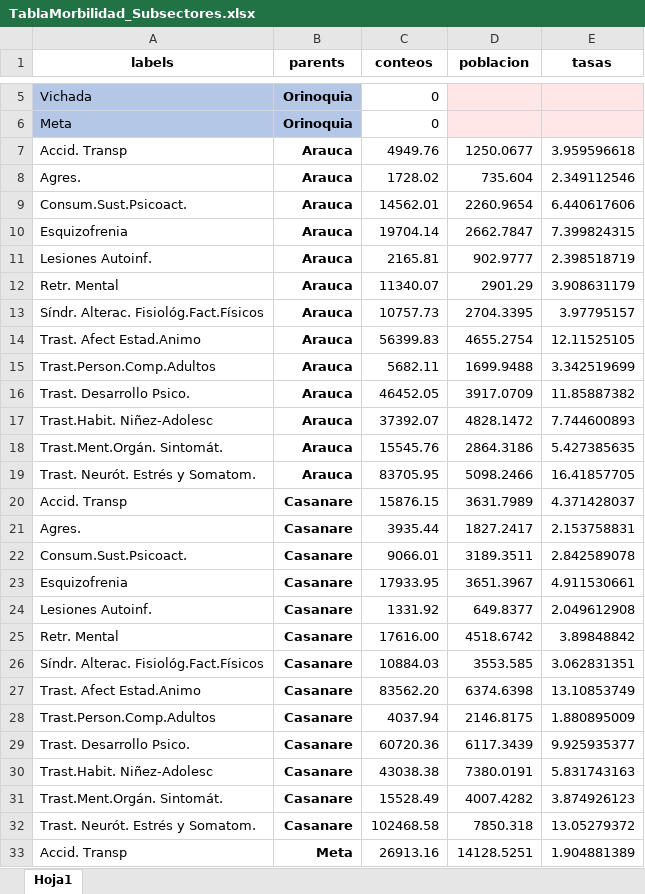
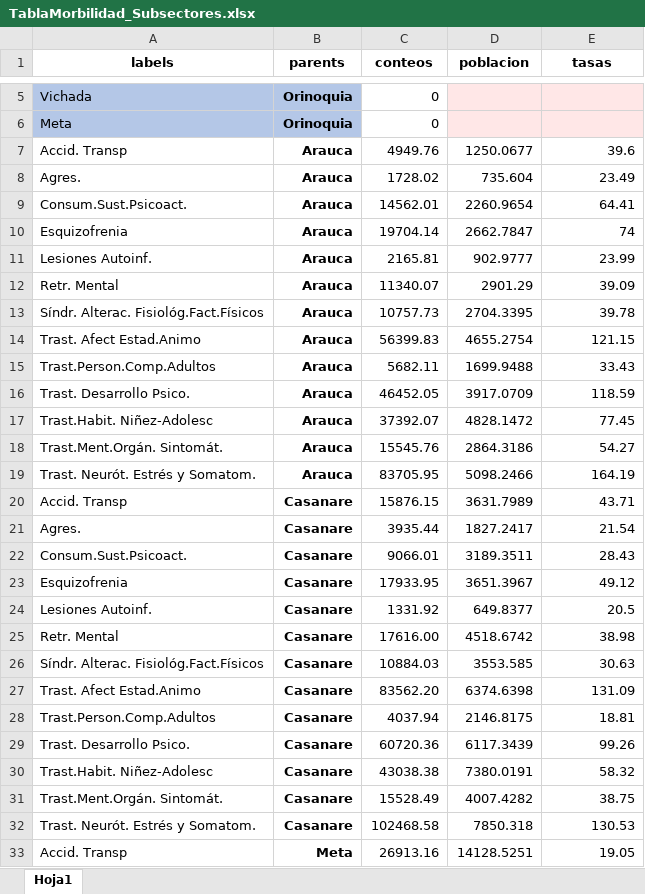
Before and after one commit to CESARSERNA29/ObservatSaludMental, an Excel workbook: TablaMorbilidad_Subsectores.xlsx, sheet Hoja1, drawn as a sheet; only a part is shown, gaps mark what is left out; values as stored, in another font and other column widths than the file's, no borders; the diff covers the shown part only; the diff names each change by its address in the sheet, - before the commit and + after, or states it on an @@ line.

Commit message:
Add files via upload

```diff
--- a/TablaMorbilidad_Subsectores.xlsx (sheet Hoja1)
+++ b/TablaMorbilidad_Subsectores.xlsx (sheet Hoja1)
-E7 (tasas): 3.959596618
+E7 (tasas): 39.6
-E8 (tasas): 2.349112546
+E8 (tasas): 23.49
-E9 (tasas): 6.440617606
+E9 (tasas): 64.41
-E10 (tasas): 7.399824315
+E10 (tasas): 74
-E11 (tasas): 2.398518719
+E11 (tasas): 23.99
-E12 (tasas): 3.908631179
+E12 (tasas): 39.09
-E13 (tasas): 3.97795157
+E13 (tasas): 39.78
-E14 (tasas): 12.11525105
+E14 (tasas): 121.15
-E15 (tasas): 3.342519699
+E15 (tasas): 33.43
-E16 (tasas): 11.85887382
+E16 (tasas): 118.59
-E17 (tasas): 7.744600893
+E17 (tasas): 77.45
-E18 (tasas): 5.427385635
+E18 (tasas): 54.27
-E19 (tasas): 16.41857705
+E19 (tasas): 164.19
-E20 (tasas): 4.371428037
+E20 (tasas): 43.71
-E21 (tasas): 2.153758831
+E21 (tasas): 21.54
-E22 (tasas): 2.842589078
+E22 (tasas): 28.43
-E23 (tasas): 4.911530661
+E23 (tasas): 49.12
-E24 (tasas): 2.049612908
+E24 (tasas): 20.5
-E25 (tasas): 3.89848842
+E25 (tasas): 38.98
-E26 (tasas): 3.062831351
+E26 (tasas): 30.63
-E27 (tasas): 13.10853749
+E27 (tasas): 131.09
-E28 (tasas): 1.880895009
+E28 (tasas): 18.81
-E29 (tasas): 9.925935377
+E29 (tasas): 99.26
-E30 (tasas): 5.831743163
+E30 (tasas): 58.32
-E31 (tasas): 3.874926123
+E31 (tasas): 38.75
-E32 (tasas): 13.05279372
+E32 (tasas): 130.53
-E33 (tasas): 1.904881389
+E33 (tasas): 19.05
```
Also changed, not shown: 25 edited cells elsewhere in this sheet.
